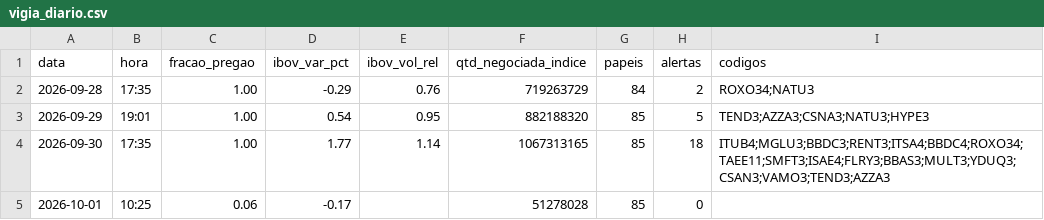
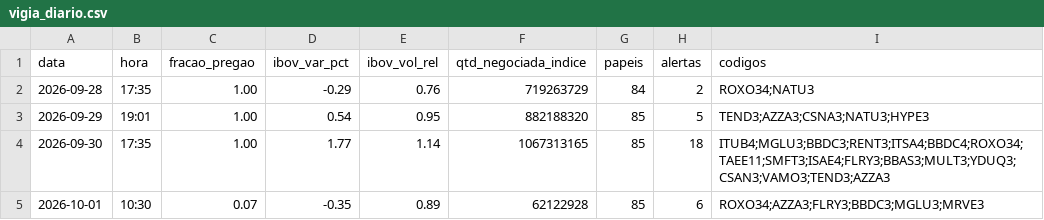
Before and after one commit to rlavourinha/monitor-cobertura, a CSV file: data/vigia_diario.csv, drawn as a sheet.

Commit message:
vigia: alertas em tempo real 2026-10-01 10:30

```diff
--- a/data/vigia_diario.csv
+++ b/data/vigia_diario.csv
@@ -4,2 +4,2 @@ data,hora,fracao_pregao,ibov_var_pct,ibov_vol_rel,qtd_negociada_indice,papeis,al
 2026-09-30,17:35,1.00,1.77,1.14,1067313165,85,18,ITUB4;MGLU3;BBDC3;RENT3;ITSA4;BBDC4;ROXO34;TAEE11;SMFT3;ISAE4;FLRY3;BBAS3;MULT3;YDUQ3;CSAN3;VAMO3;TEND3;AZZA3
-2026-10-01,10:25,0.06,-0.17,,51278028,85,0,
+2026-10-01,10:30,0.07,-0.35,0.89,62122928,85,6,ROXO34;AZZA3;FLRY3;BBDC3;MGLU3;MRVE3
```
Also changed, not shown: 3 other files.
